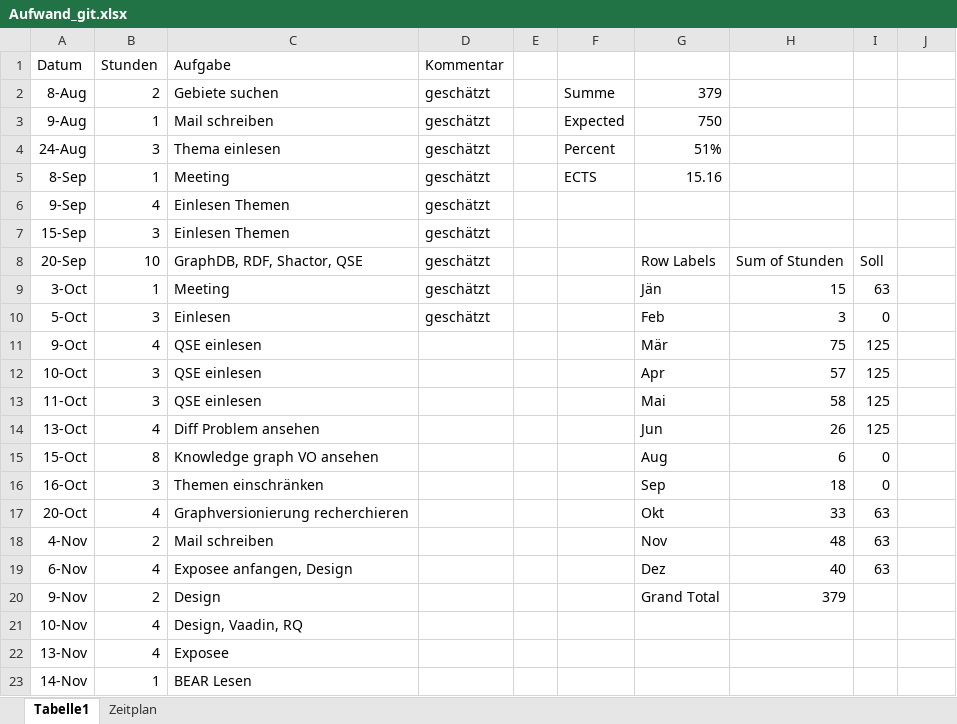
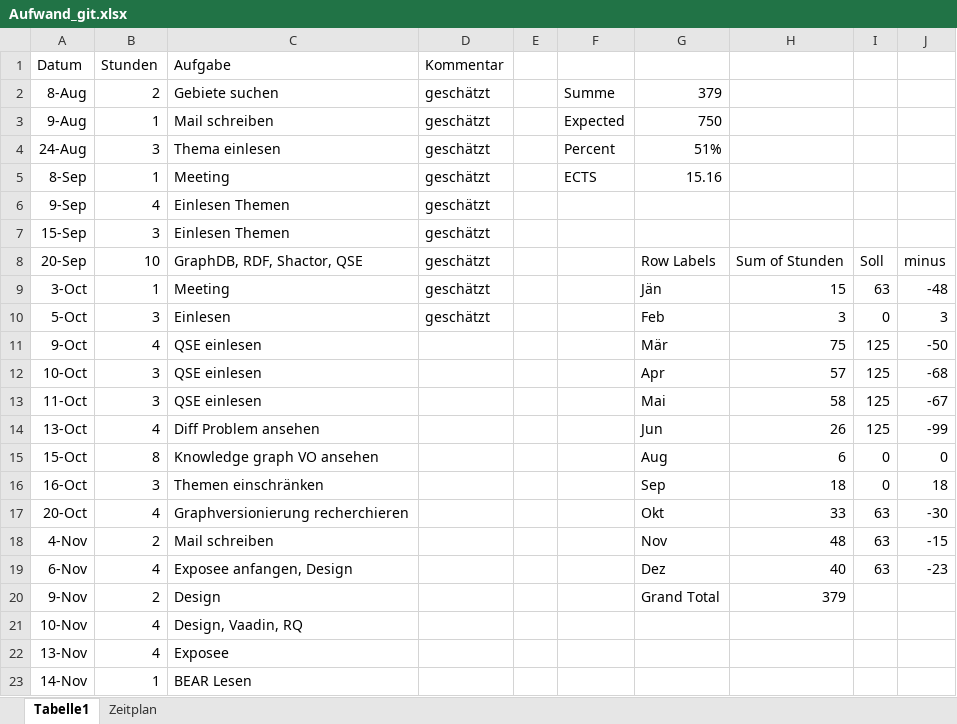
Before and after one commit to Eva0410/QseEvolvingKg, an Excel workbook: QseEvolvingKgWebApp/notes/Aufwand_git.xlsx, sheet Tabelle1, drawn as a sheet; only a part is shown; values as stored, in another font and other column widths than the file's, no borders; charts and pictures not drawn; the diff names each change by its address in the sheet, - before the commit and + after, or states it on an @@ line.

```diff
--- a/QseEvolvingKgWebApp/notes/Aufwand_git.xlsx (sheet Tabelle1)
+++ b/QseEvolvingKgWebApp/notes/Aufwand_git.xlsx (sheet Tabelle1)
-J8: (empty)
+J8: minus
-J9: (empty)
+J9: -48
-J10: (empty)
+J10: 3
-J11: (empty)
+J11: -50
-J12: (empty)
+J12: -68
-J13: (empty)
+J13: -67
-J14: (empty)
+J14: -99
-J15: (empty)
+J15: 0
-J16: (empty)
+J16: 18
-J17: (empty)
+J17: -30
-J18: (empty)
+J18: -15
-J19: (empty)
+J19: -23
```
Also changed, not shown: 6 other files.
